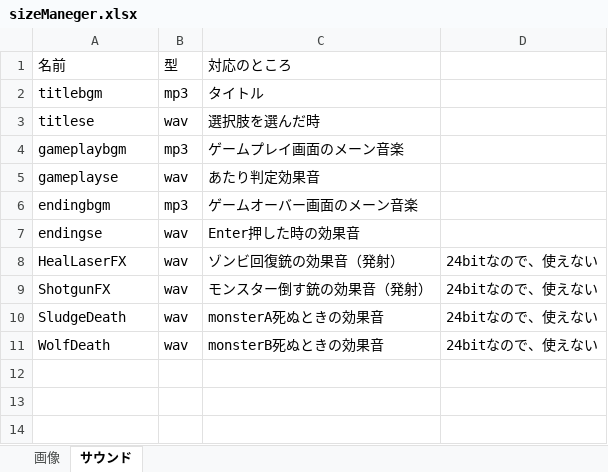
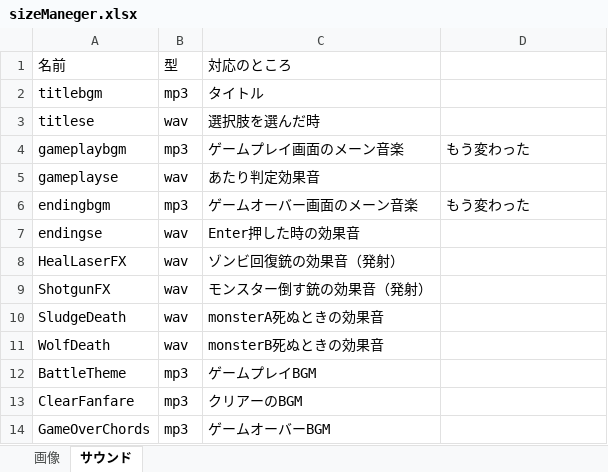
Before and after one commit to 2016Team1nen/2016FirstHalfOfProject, an Excel workbook: Zombie/Zombie/sizeManeger.xlsx, sheet サウンド, drawn as a sheet; values as stored, in another font and other column widths than the file's, no borders; the diff names each change by its address in the sheet, - before the commit and + after, or states it on an @@ line.

```diff
--- a/Zombie/Zombie/sizeManeger.xlsx (sheet サウンド)
+++ b/Zombie/Zombie/sizeManeger.xlsx (sheet サウンド)
-D4: (empty)
+D4: もう変わった
-D6: (empty)
+D6: もう変わった
-D8:D11: 24bitなので、使えない
+D8:D11: (empty)
+row 12: BattleTheme | mp3 | ゲームプレイBGM
+row 13: ClearFanfare | mp3 | クリアーのBGM
+row 14: GameOverChords | mp3 | ゲームオーバーBGM
```
Also changed, not shown: 40 other files.
